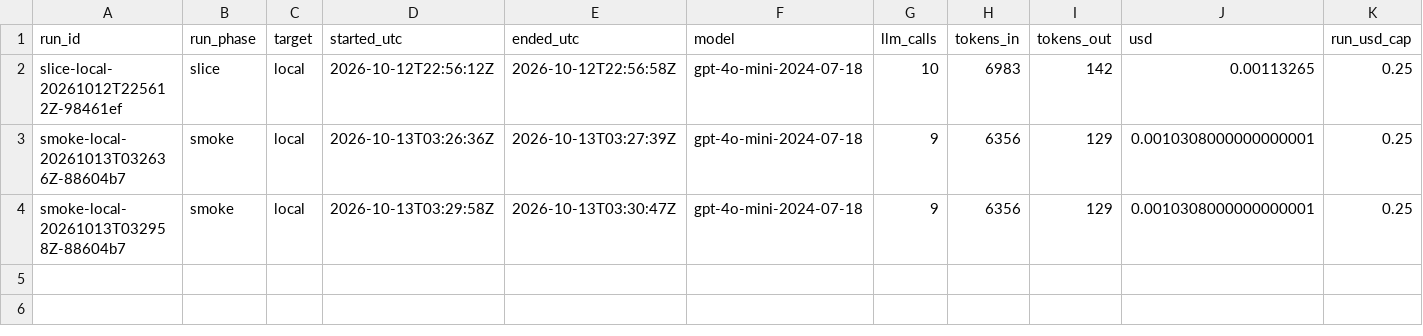
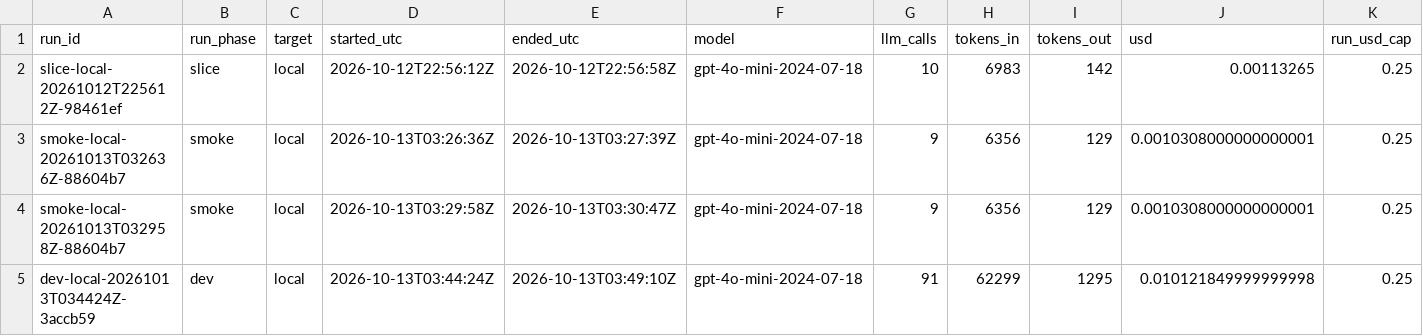
Before and after one commit to beyondalgorithms2026-source/support-triage-n8n, a CSV file: evals/cost_ledger.csv, drawn as a sheet; only a part is shown; rows hold the shown columns only; the diff names each change by its address in the sheet, - before the commit and + after, or states it on an @@ line.

```diff
--- a/evals/cost_ledger.csv
+++ b/evals/cost_ledger.csv
+row 5: dev-local-20261013T034424Z-3accb59 | dev | local | 2026-10-13T03:44:24Z | 2026-10-13T03:49:10Z | gpt-4o-mini-2024-07-18 | 91 | 62299 | 1295 | 0.010121849999999998 | 0.25
```
Also changed, not shown: 19 other files.
